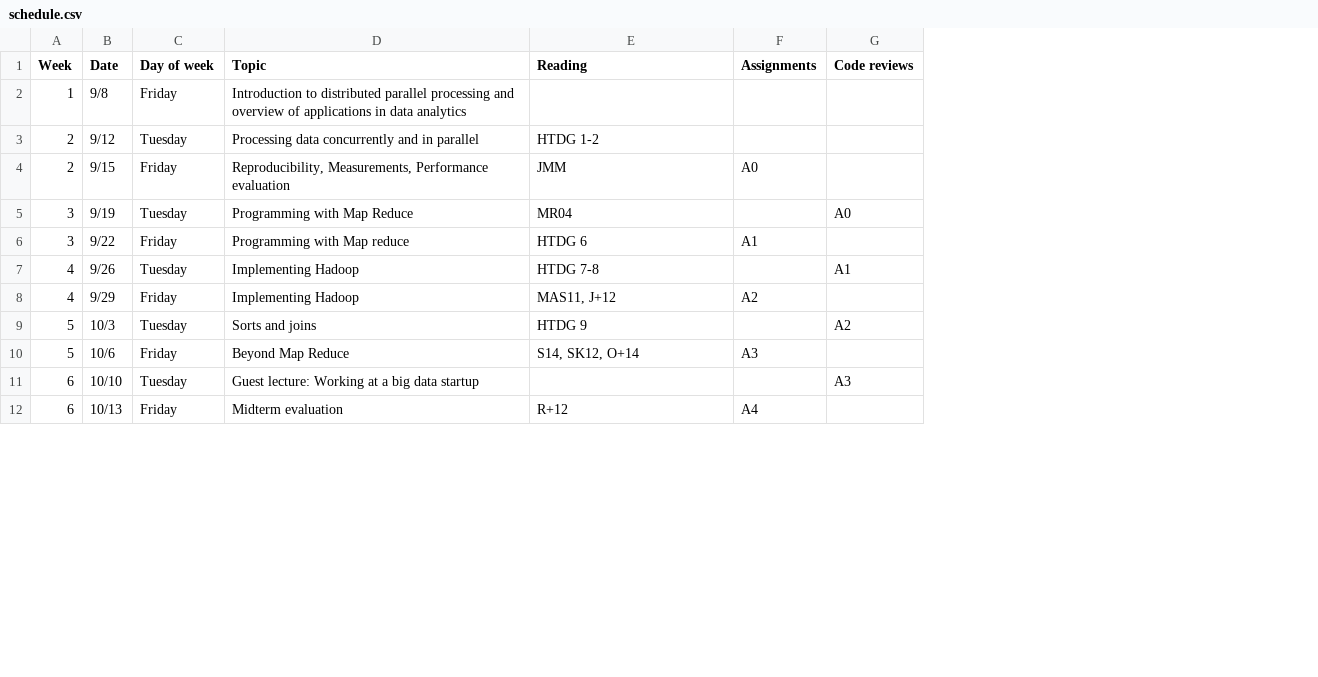
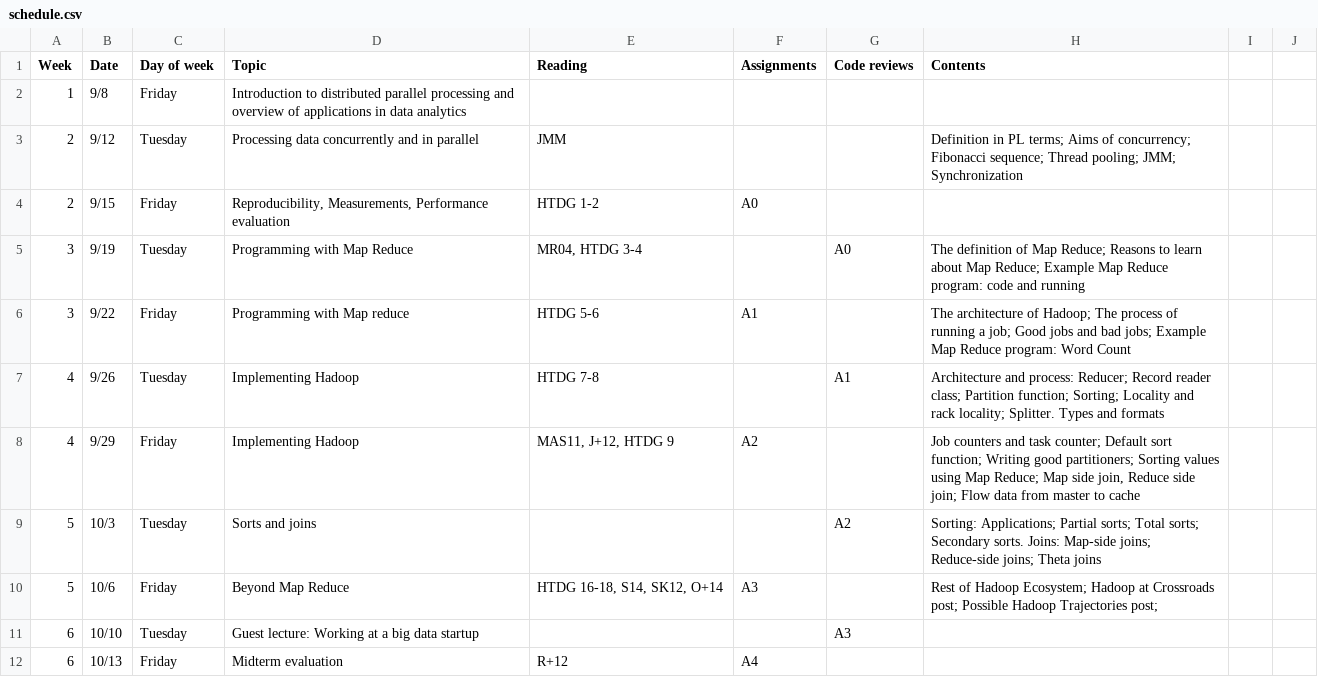
Before and after one commit to janvitek/pdpmr, a CSV file: f17/schedule.csv, drawn as a sheet; only a part is shown; the diff names each change by its address in the sheet, - before the commit and + after, or states it on an @@ line.

Commit message:
schedule

```diff
--- a/f17/schedule.csv
+++ b/f17/schedule.csv
+column H (Contents), rows 3-10: Definition in PL terms; Aims of concurrency; Fibonacci sequence; Thread pooling; JMM; Synchronization |  | The definition of Map Reduce; Reasons to learn about Map Reduce; Example Map Reduce program: code and running | The architecture of Hadoop; The process of running a job; Good jobs and bad jobs; Example Map Reduce program: Word Count | Architecture and process: Reducer; Record reader class; Partition function; Sorting; Locality and rack locality; Splitter. Types and formats | Job counters and task counter; Default sort function; Writing good partitioners; Sorting values using Map Reduce; Map side join, Reduce side join; Flow data from master to cache | Sorting: Applications; Partial sorts; Total sorts; Secondary sorts. Joins: Map-side joins; Reduce-side joins; Theta joins | Rest of Hadoop Ecosystem; Hadoop at Crossroads post; Possible Hadoop Trajectories post;
+column I, empty
+column J, empty
-E3 (Reading): HTDG 1-2
+E3 (Reading): JMM
-E4 (Reading): JMM
+E4 (Reading): HTDG 1-2
-E5 (Reading): MR04
+E5 (Reading): MR04, HTDG 3-4
-E6 (Reading): HTDG 6
+E6 (Reading): HTDG 5-6
-E8 (Reading): MAS11, J+12
+E8 (Reading): MAS11, J+12, HTDG 9
-E9 (Reading): HTDG 9
+E9 (Reading): (empty)
-E10 (Reading): S14, SK12, O+14
+E10 (Reading): HTDG 16-18, S14, SK12, O+14
```
Also changed, not shown: 7 other files.
